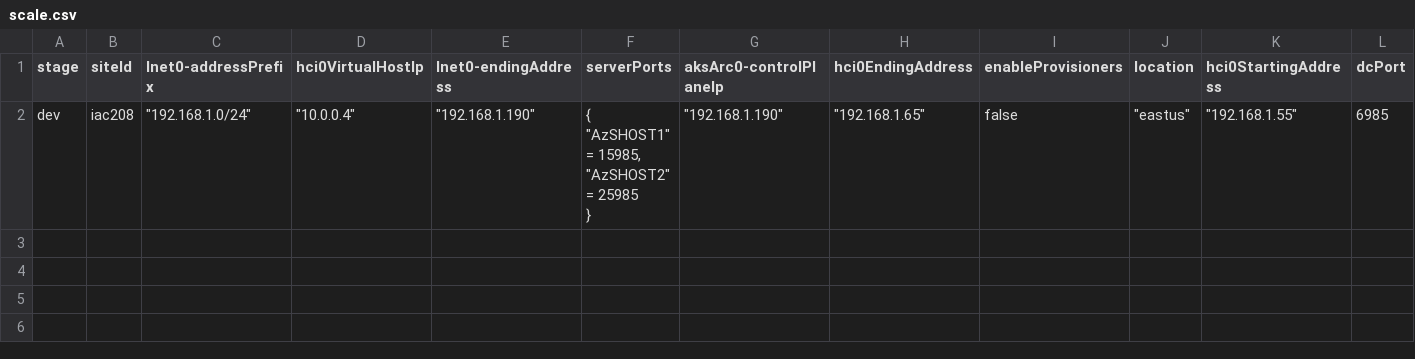
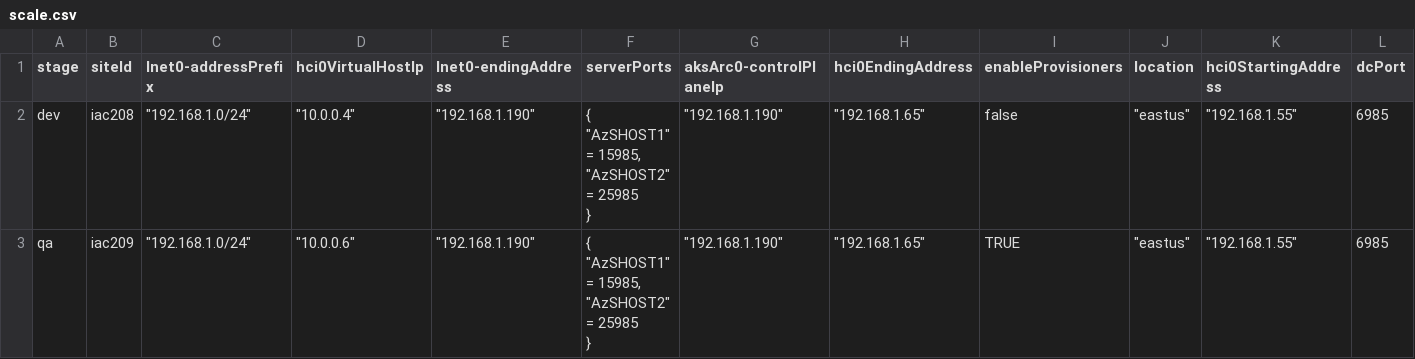
Before and after one commit to qfai/localtest, a CSV file: .azure/scale.csv, drawn as a sheet; only a part is shown; rows hold the shown columns only; ↵ is a line break in a cell; the diff names each change by its address in the sheet, - before the commit and + after, or states it on an @@ line.

Commit message:
scale one site

```diff
--- a/.azure/scale.csv
+++ b/.azure/scale.csv
+row 3: qa | iac209 | "192.168.1.0/24" | "10.0.0.6" | "192.168.1.190" | { ↵ "AzSHOST1" = 15985, ↵ "AzSHOST2" = 25985 ↵ } | "192.168.1.190" | "192.168.1.65" | TRUE | "eastus" | "192.168.1.55" | 6985
```
Also changed, not shown: 2 other files.
